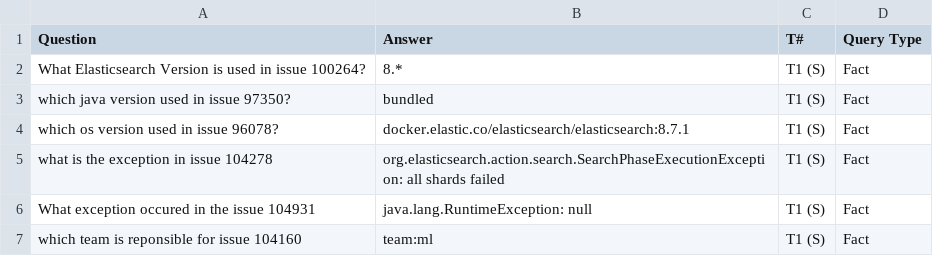
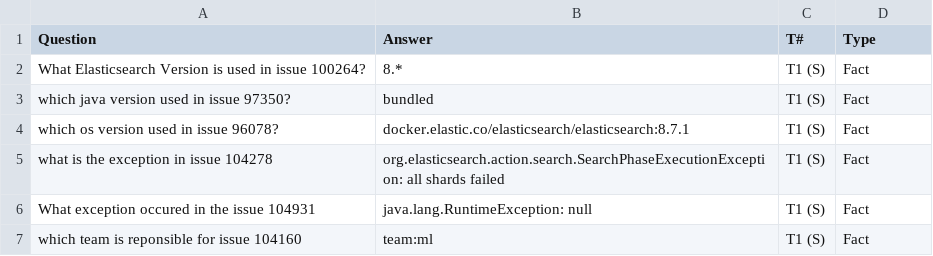
Before and after one commit to tamanna037/CHIME---ChatGPT-Inaccuracy-Mitigation-Engine, a CSV file: Data/BenchmarkQA/Benchmark-ElasticSearch.csv, drawn as a sheet; only a part is shown.

Commit message:
Update Benchmark-ElasticSearch.csv

```diff
--- a/Data/BenchmarkQA/Benchmark-ElasticSearch.csv
+++ b/Data/BenchmarkQA/Benchmark-ElasticSearch.csv
@@ -1,2 +1,2 @@
-Question,Answer,T#,Query Type
+Question,Answer,T#,Type
 What Elasticsearch Version is used in issue 100264?,8.*,T1 (S),Fact
```
